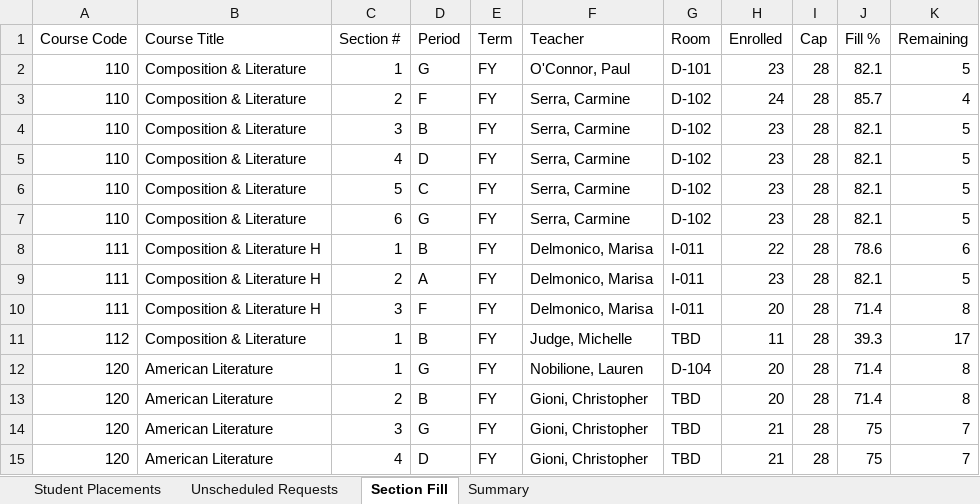
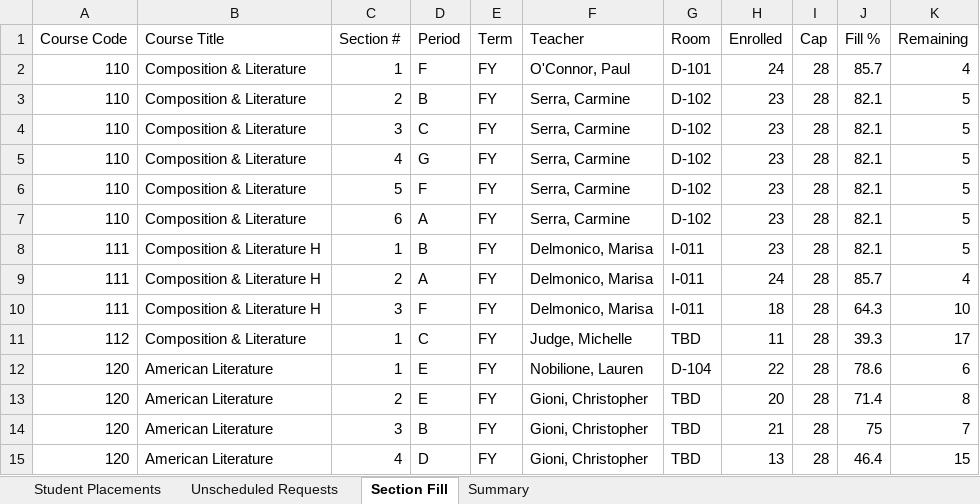
Before and after one commit to jciofalopowerllc-stack/sat-course, an Excel workbook: Job2_Student_Placements_2026_27.xlsx, sheet Section Fill, drawn as a sheet; only a part is shown; values as stored, in another font and other column widths than the file's, no cell formats; the diff covers the shown part only; the diff names each change by its address in the sheet, - before the commit and + after, or states it on an @@ line.

```diff
--- a/Job2_Student_Placements_2026_27.xlsx (sheet Section Fill)
+++ b/Job2_Student_Placements_2026_27.xlsx (sheet Section Fill)
-D2 (Period): G
+D2 (Period): F
-H2 (Enrolled): 23
+H2 (Enrolled): 24
-J2 (Fill %): 82.1
+J2 (Fill %): 85.7
-K2 (Remaining): 5
+K2 (Remaining): 4
-D3 (Period): F
+D3 (Period): B
-H3 (Enrolled): 24
+H3 (Enrolled): 23
-J3 (Fill %): 85.7
+J3 (Fill %): 82.1
-K3 (Remaining): 4
+K3 (Remaining): 5
-D4 (Period): B
+D4 (Period): C
-D5 (Period): D
+D5 (Period): G
-D6 (Period): C
+D6 (Period): F
-D7 (Period): G
+D7 (Period): A
-H8 (Enrolled): 22
+H8 (Enrolled): 23
-J8 (Fill %): 78.6
+J8 (Fill %): 82.1
-K8 (Remaining): 6
+K8 (Remaining): 5
-H9 (Enrolled): 23
+H9 (Enrolled): 24
-J9 (Fill %): 82.1
+J9 (Fill %): 85.7
-K9 (Remaining): 5
+K9 (Remaining): 4
-H10 (Enrolled): 20
+H10 (Enrolled): 18
-J10 (Fill %): 71.4
+J10 (Fill %): 64.3
-K10 (Remaining): 8
+K10 (Remaining): 10
-D11 (Period): B
+D11 (Period): C
-D12 (Period): G
+D12 (Period): E
-H12 (Enrolled): 20
+H12 (Enrolled): 22
-J12 (Fill %): 71.4
+J12 (Fill %): 78.6
-K12 (Remaining): 8
+K12 (Remaining): 6
-D13 (Period): B
+D13 (Period): E
-D14 (Period): G
+D14 (Period): B
-H15 (Enrolled): 21
+H15 (Enrolled): 13
-J15 (Fill %): 75
+J15 (Fill %): 46.4
-K15 (Remaining): 7
+K15 (Remaining): 15
```
Also changed, not shown: 3 added rows, 3 removed rows and 812 edited cells elsewhere in this sheet, sheet Student Placements, sheet Unscheduled Requests, sheet Summary, cell formats, 3 other files.
